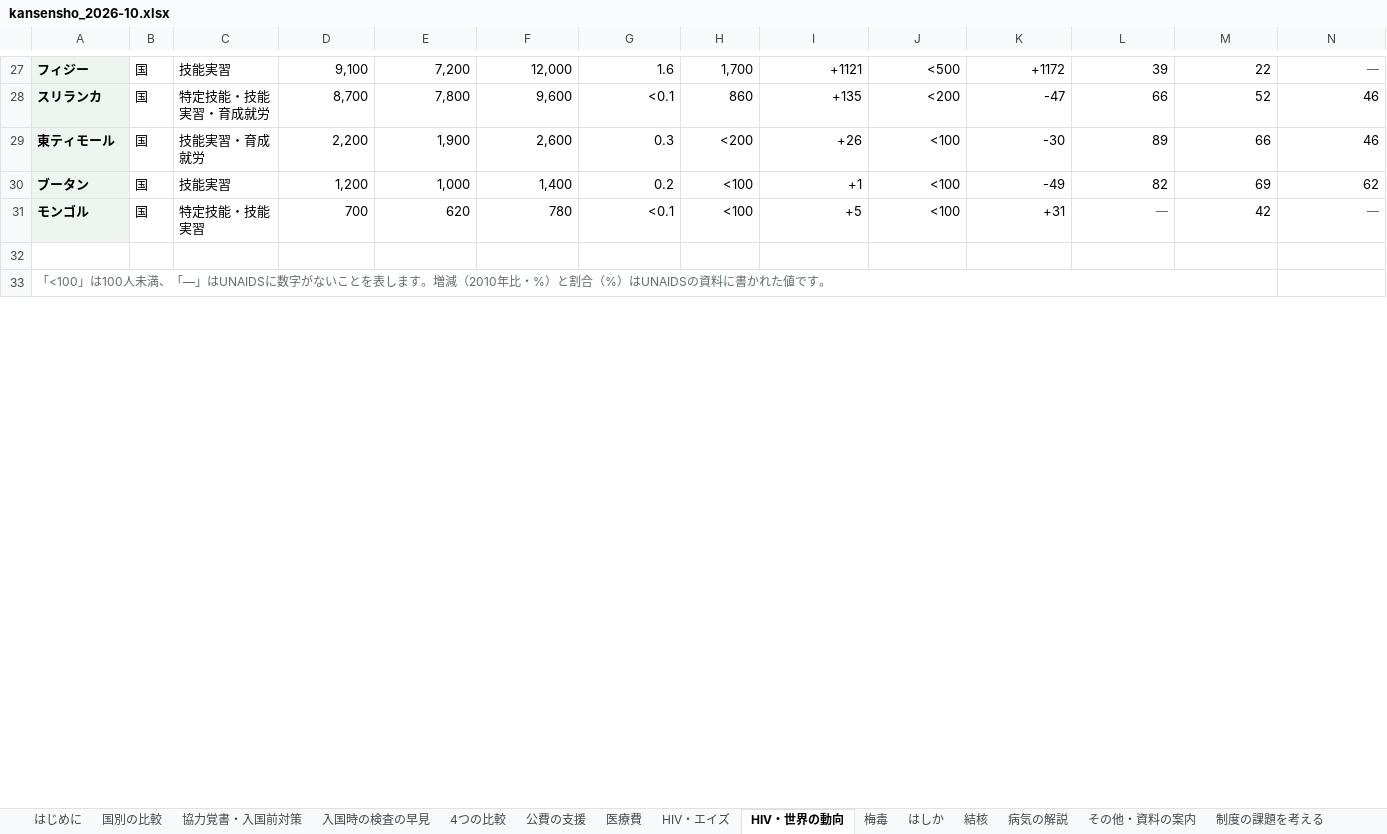
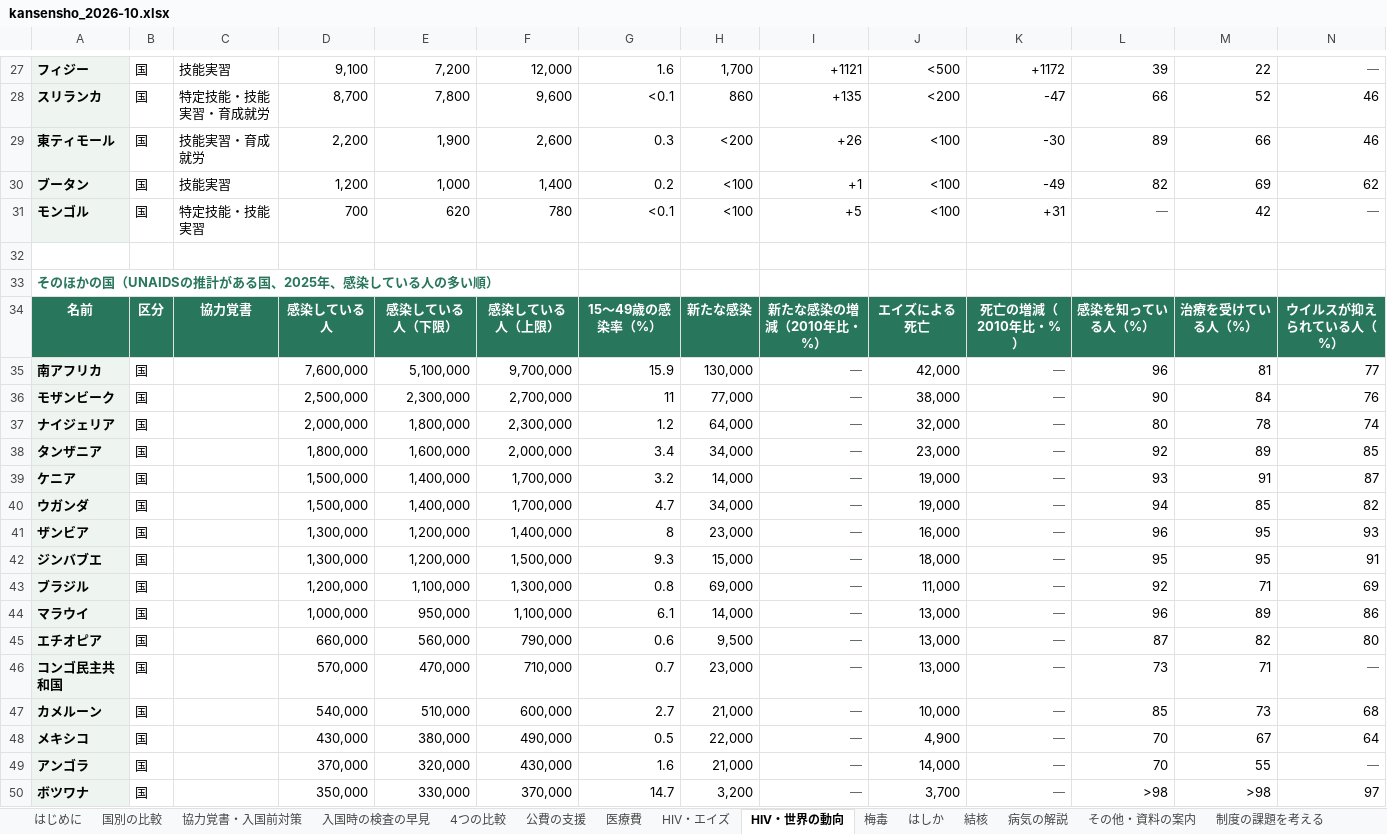
Before and after one commit to Yumaki5555/kansensho, an Excel workbook: docs/kansensho_2026-10.xlsx, sheet HIV・世界の動向, drawn as a sheet; only a part is shown, gaps mark what is left out; values as stored, in another font and other column widths than the file's, no borders; removed rows and columns are numbered as before the commit, all else as after; rows hold the shown columns only; the diff covers the shown part only; the diff names each change by its address in the sheet, - before the commit and + after, or states it on an @@ line.

```diff
--- a/docs/kansensho_2026-10.xlsx (sheet HIV・世界の動向)
+++ b/docs/kansensho_2026-10.xlsx (sheet HIV・世界の動向)
-A33: 「<100」は100人未満、「—」はUNAIDSに数字がないことを表します。増減（2010年比・%）と割合（%）はUNAIDSの資料に書かれた値です。
+A33: そのほかの国（UNAIDSの推計がある国、2025年、感染している人の多い順）
@@ A33 bold: off → on, text colour: #5F6B66 → #28765B, text size: larger @@
-A33:M33 merged
+row 34: 名前 | 区分 | 協力覚書 | 感染している人 | 感染している人（下限） | 感染している人（上限） | 15〜49歳の感染率（%） | 新たな感染 | 新たな感染の増減（2010年比・%） | エイズによる死亡 | 死亡の増減（2010年比・%） | 感染を知っている人（%） | 治療を受けている人（%） | ウイルスが抑えられている人（%）
+row 35: 南アフリカ | 国 |  | 7,600,000 | 5,100,000 | 9,700,000 | 15.9 | 130,000 | — | 42,000 | — | 96 | 81 | 77
+row 36: モザンビーク | 国 |  | 2,500,000 | 2,300,000 | 2,700,000 | 11 | 77,000 | — | 38,000 | — | 90 | 84 | 76
+row 37: ナイジェリア | 国 |  | 2,000,000 | 1,800,000 | 2,300,000 | 1.2 | 64,000 | — | 32,000 | — | 80 | 78 | 74
+row 38: タンザニア | 国 |  | 1,800,000 | 1,600,000 | 2,000,000 | 3.4 | 34,000 | — | 23,000 | — | 92 | 89 | 85
+row 39: ケニア | 国 |  | 1,500,000 | 1,400,000 | 1,700,000 | 3.2 | 14,000 | — | 19,000 | — | 93 | 91 | 87
+row 40: ウガンダ | 国 |  | 1,500,000 | 1,400,000 | 1,700,000 | 4.7 | 34,000 | — | 19,000 | — | 94 | 85 | 82
+row 41: ザンビア | 国 |  | 1,300,000 | 1,200,000 | 1,400,000 | 8 | 23,000 | — | 16,000 | — | 96 | 95 | 93
+row 42: ジンバブエ | 国 |  | 1,300,000 | 1,200,000 | 1,500,000 | 9.3 | 15,000 | — | 18,000 | — | 95 | 95 | 91
+row 43: ブラジル | 国 |  | 1,200,000 | 1,100,000 | 1,300,000 | 0.8 | 69,000 | — | 11,000 | — | 92 | 71 | 69
+row 44: マラウイ | 国 |  | 1,000,000 | 950,000 | 1,100,000 | 6.1 | 14,000 | — | 13,000 | — | 96 | 89 | 86
+row 45: エチオピア | 国 |  | 660,000 | 560,000 | 790,000 | 0.6 | 9,500 | — | 13,000 | — | 87 | 82 | 80
+row 46: コンゴ民主共和国 | 国 |  | 570,000 | 470,000 | 710,000 | 0.7 | 23,000 | — | 13,000 | — | 73 | 71 | —
+row 47: カメルーン | 国 |  | 540,000 | 510,000 | 600,000 | 2.7 | 21,000 | — | 10,000 | — | 85 | 73 | 68
+row 48: メキシコ | 国 |  | 430,000 | 380,000 | 490,000 | 0.5 | 22,000 | — | 4,900 | — | 70 | 67 | 64
+row 49: アンゴラ | 国 |  | 370,000 | 320,000 | 430,000 | 1.6 | 21,000 | — | 14,000 | — | 70 | 55 | —
+row 50: ボツワナ | 国 |  | 350,000 | 330,000 | 370,000 | 14.7 | 3,200 | — | 3,700 | — | >98 | >98 | 97
```
Also changed, not shown: 104 added rows elsewhere in this sheet, sheet 出典一覧, sheet はじめに, 11 other files.
